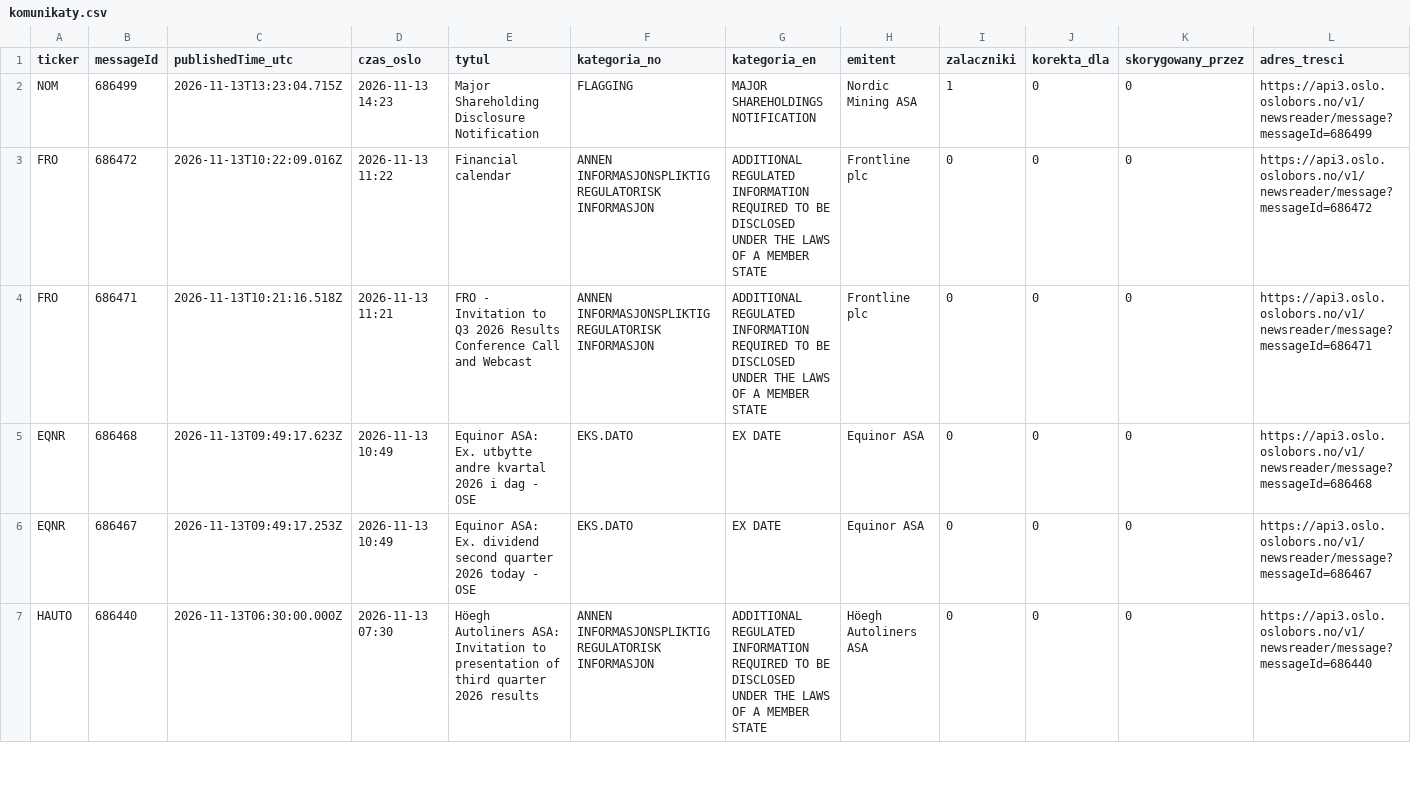
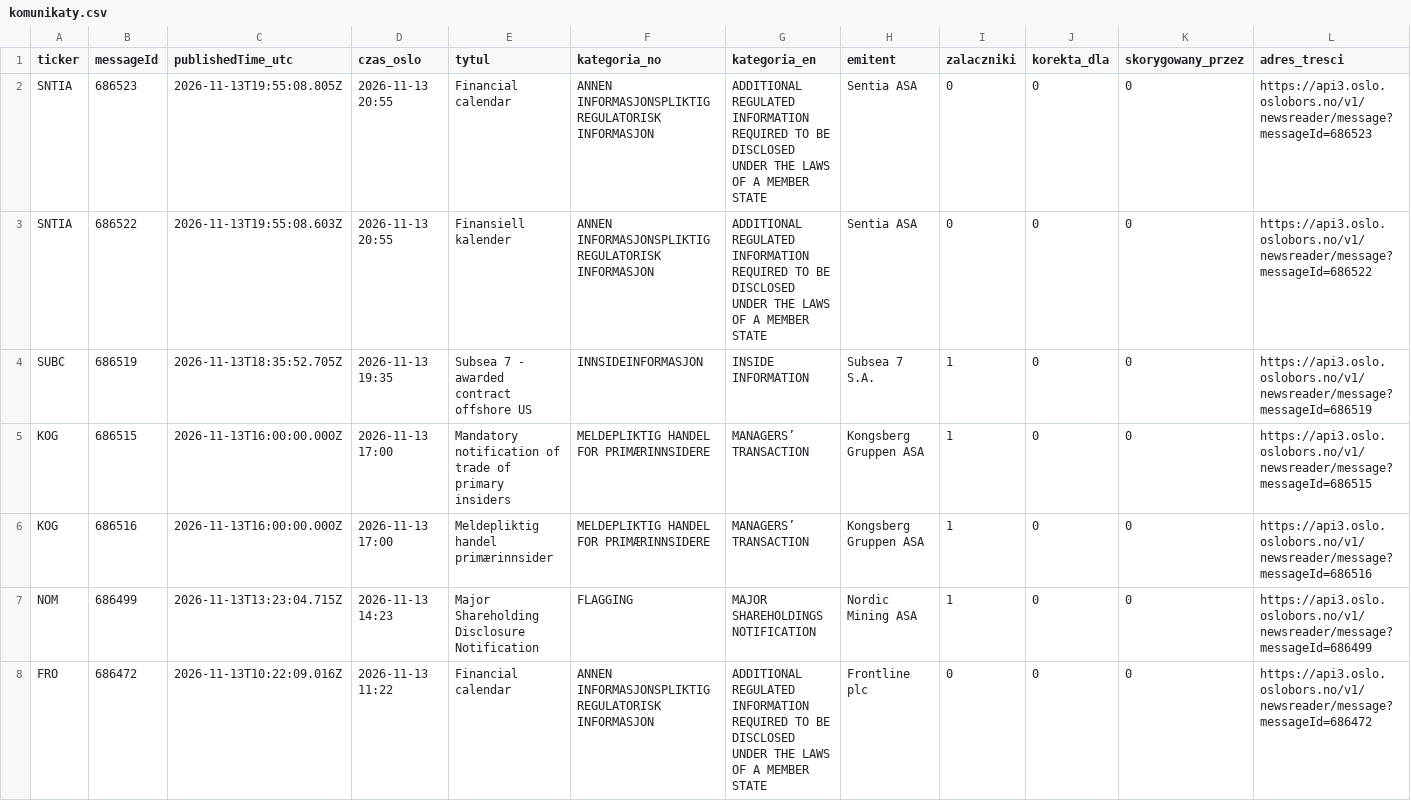
Before and after one commit to Kozienice/oslo-bors-dane-, a CSV file: data/komunikaty.csv, drawn as a sheet; only a part is shown; the shorter side is filled out with more unchanged rows.

```diff
--- a/data/komunikaty.csv
+++ b/data/komunikaty.csv
@@ -1,2 +1,7 @@
 ticker,messageId,publishedTime_utc,czas_oslo,tytul,kategoria_no,kategoria_en,emitent,zalaczniki,korekta_dla,skorygowany_przez,adres_tresci
+SNTIA,686523,2026-11-13T19:55:08.805Z,2026-11-13 20:55,Financial calendar,ANNEN INFORMASJONSPLIKTIG REGULATORISK INFORMASJON,ADDITIONAL REGULATED INFORMATION REQUIRED TO BE DISCLOSED UNDER THE LAWS OF A MEMBER STATE,Sentia ASA,0,0,0,https://api3.oslo.oslobors.no/v1/newsreader/message?messageId=686523
+SNTIA,686522,2026-11-13T19:55:08.603Z,2026-11-13 20:55,Finansiell kalender,ANNEN INFORMASJONSPLIKTIG REGULATORISK INFORMASJON,ADDITIONAL REGULATED INFORMATION REQUIRED TO BE DISCLOSED UNDER THE LAWS OF A MEMBER STATE,Sentia ASA,0,0,0,https://api3.oslo.oslobors.no/v1/newsreader/message?messageId=686522
+SUBC,686519,2026-11-13T18:35:52.705Z,2026-11-13 19:35,Subsea 7 - awarded contract offshore US,INNSIDEINFORMASJON,INSIDE INFORMATION,Subsea 7 S.A.,1,0,0,https://api3.oslo.oslobors.no/v1/newsreader/message?messageId=686519
+KOG,686515,2026-11-13T16:00:00.000Z,2026-11-13 17:00,Mandatory notification of trade of primary insiders,MELDEPLIKTIG HANDEL FOR PRIMÆRINNSIDERE,MANAGERS’ TRANSACTION,Kongsberg Gruppen ASA,1,0,0,https://api3.oslo.oslobors.no/v1/newsreader/message?messageId=686515
+KOG,686516,2026-11-13T16:00:00.000Z,2026-11-13 17:00,Meldepliktig handel primærinnsider,MELDEPLIKTIG HANDEL FOR PRIMÆRINNSIDERE,MANAGERS’ TRANSACTION,Kongsberg Gruppen ASA,1,0,0,https://api3.oslo.oslobors.no/v1/newsreader/message?messageId=686516
 NOM,686499,2026-11-13T13:23:04.715Z,2026-11-13 14:23,Major Shareholding Disclosure Notification,FLAGGING,MAJOR SHAREHOLDINGS NOTIFICATION,Nordic Mining ASA,1,0,0,https://api3.oslo.oslobors.no/v1/newsreader/message?messageId=686499
```
Also changed, not shown: 42 other files.
